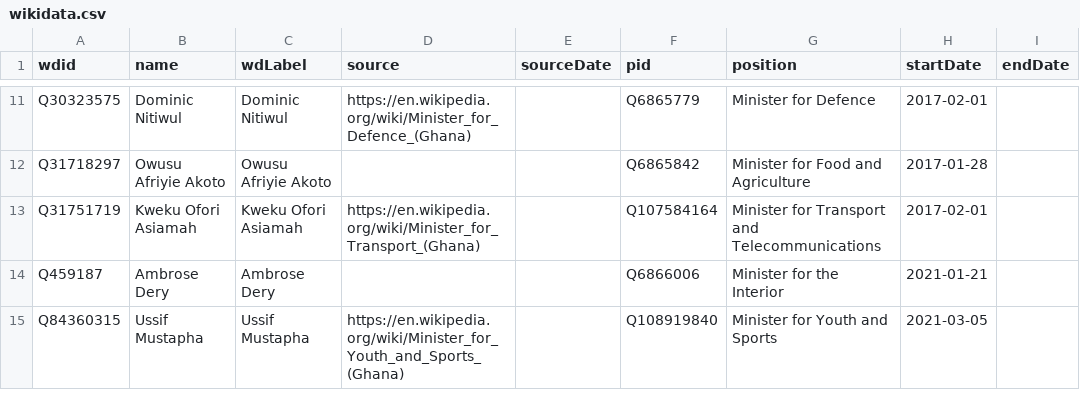
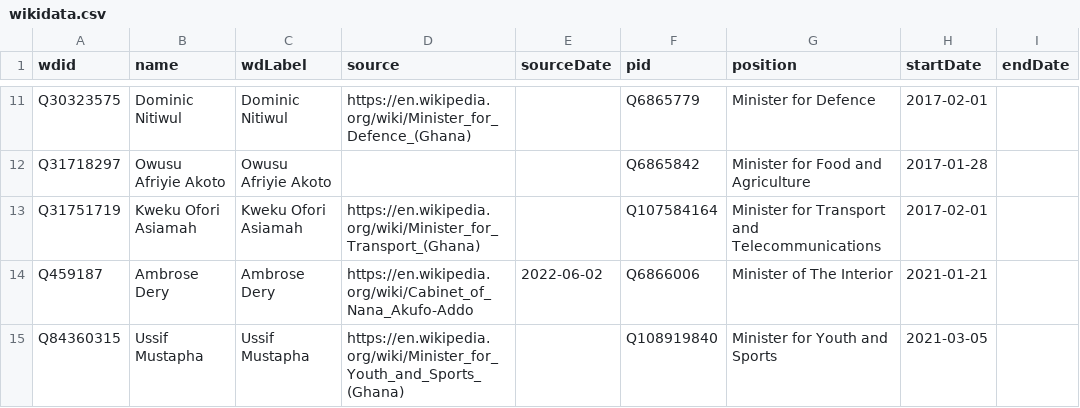
Before and after one commit to every-politician-scrapers/ghana-ministers, a CSV file: sources/cabinet-enwiki/wikidata.csv, drawn as a sheet; only a part is shown, gaps mark what is left out; the diff names each change by its address in the sheet, - before the commit and + after, or states it on an @@ line.

Commit message:
Compare external sources to Wikidata

```diff
--- a/sources/cabinet-enwiki/wikidata.csv
+++ b/sources/cabinet-enwiki/wikidata.csv
-D14 (source): (empty)
+D14 (source): https://en.wikipedia.org/wiki/Cabinet_of_Nana_Akufo-Addo
-E14 (sourceDate): (empty)
+E14 (sourceDate): 2022-06-02
-G14 (position): Minister for the Interior
+G14 (position): Minister of The Interior
```
Also changed, not shown: sources/cabinet-enwiki/diff.csv, sources/official/wikidata.csv.
